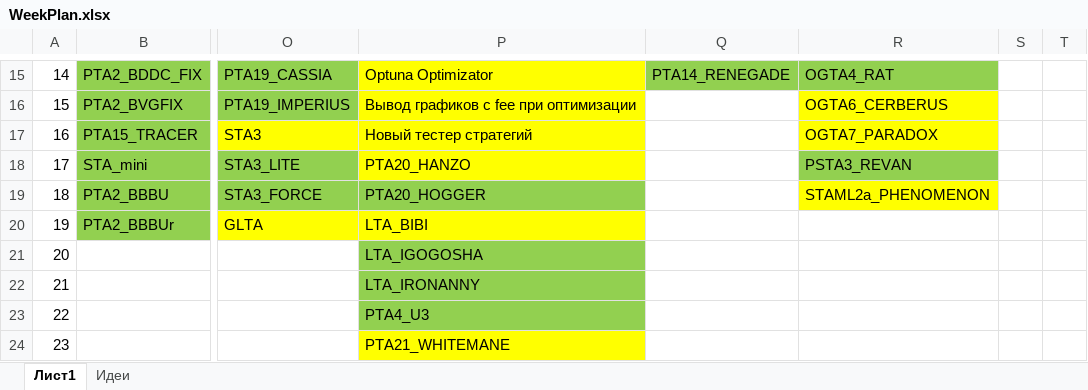
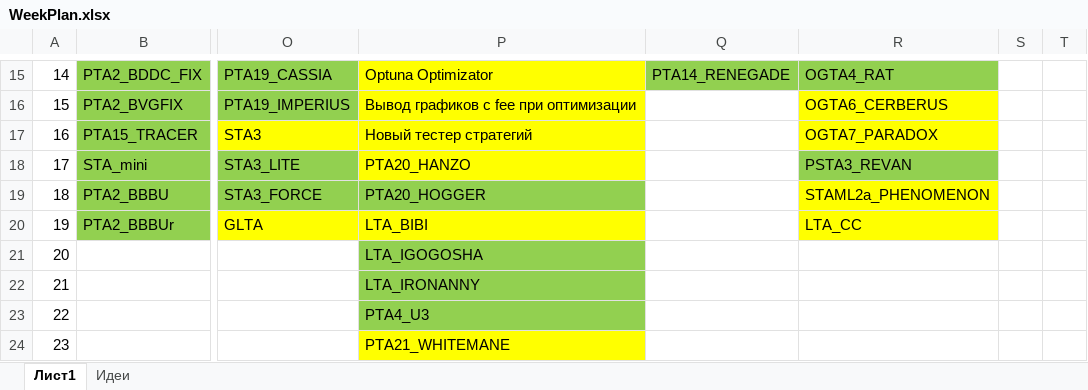
Before and after one commit to Anubis1Good/RichLaughter, an Excel workbook: _other/WeekPlan.xlsx, sheet Лист1, drawn as a sheet; only a part is shown, gaps mark what is left out; values as stored, in another font and other column widths than the file's, no borders; the diff names each change by its address in the sheet, - before the commit and + after, or states it on an @@ line.

```diff
--- a/_other/WeekPlan.xlsx (sheet Лист1)
+++ b/_other/WeekPlan.xlsx (sheet Лист1)
-R20: (empty)
+R20: LTA_CC
-R20 fill: none
+R20 fill: #FFFF00
```
Also changed, not shown: 16 other files.
